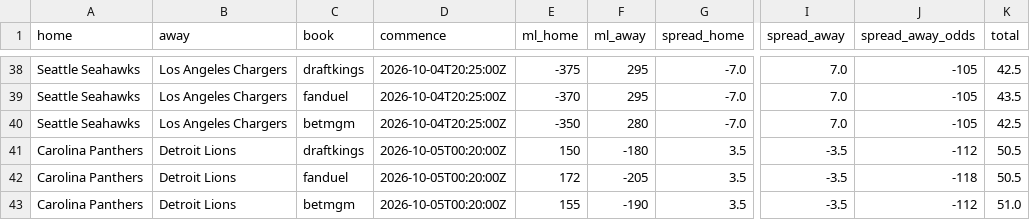
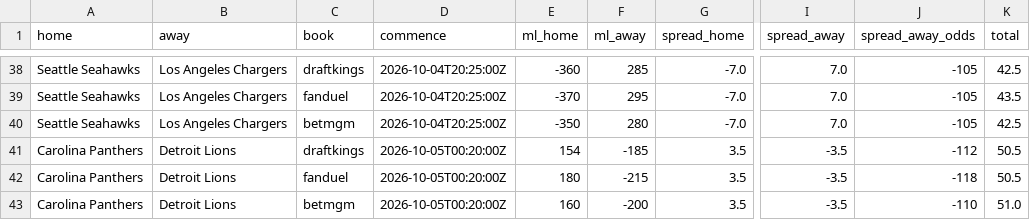
Before and after one commit to bcrivers/nfl-props, a CSV file: data/games_2026_w04.csv, drawn as a sheet; only a part is shown, gaps mark what is left out; the diff covers the shown part only; the diff names each change by its address in the sheet, - before the commit and + after, or states it on an @@ line.

```diff
--- a/data/games_2026_w04.csv
+++ b/data/games_2026_w04.csv
-E38 (ml_home): -375
+E38 (ml_home): -360
-F38 (ml_away): 295
+F38 (ml_away): 285
-E41 (ml_home): 150
+E41 (ml_home): 154
-F41 (ml_away): -180
+F41 (ml_away): -185
-E42 (ml_home): 172
+E42 (ml_home): 180
-F42 (ml_away): -205
+F42 (ml_away): -215
-E43 (ml_home): 155
+E43 (ml_home): 160
-F43 (ml_away): -190
+F43 (ml_away): -200
-J43 (spread_away_odds): -112
+J43 (spread_away_odds): -110
```
Also changed, not shown: 1 added row, 1 removed row and 59 edited cells elsewhere in this file, data/props_2026_w04.csv, 2 other files.
